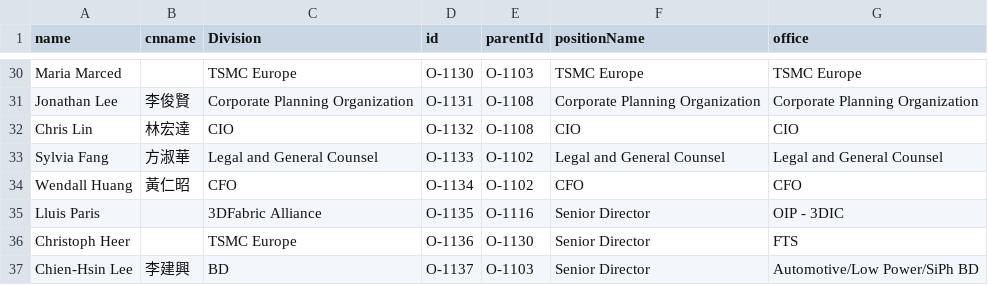
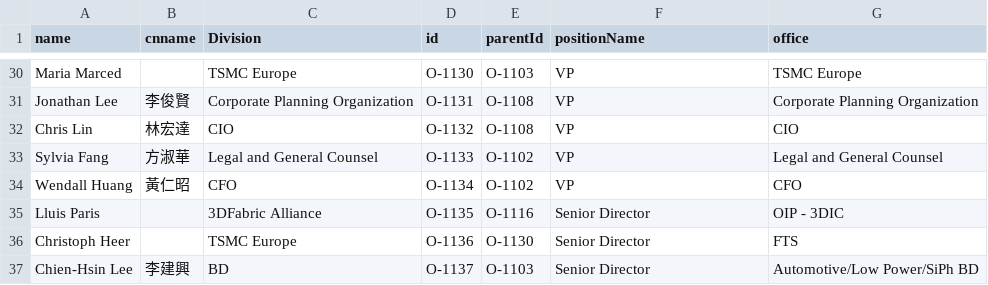
Before and after one commit to david123569/test1, a CSV file: Book5.csv, drawn as a sheet; only a part is shown, gaps mark what is left out; the diff covers the shown part only; the diff names each change by its address in the sheet, - before the commit and + after, or states it on an @@ line.

```diff
--- a/Book5.csv
+++ b/Book5.csv
-F30 (positionName): TSMC Europe
+F30 (positionName): VP
-F31 (positionName): Corporate Planning Organization
+F31 (positionName): VP
-F32 (positionName): CIO
+F32 (positionName): VP
-F33 (positionName): Legal and General Counsel
+F33 (positionName): VP
-F34 (positionName): CFO
+F34 (positionName): VP
```
Also changed, not shown: 27 edited cells elsewhere in this file.
